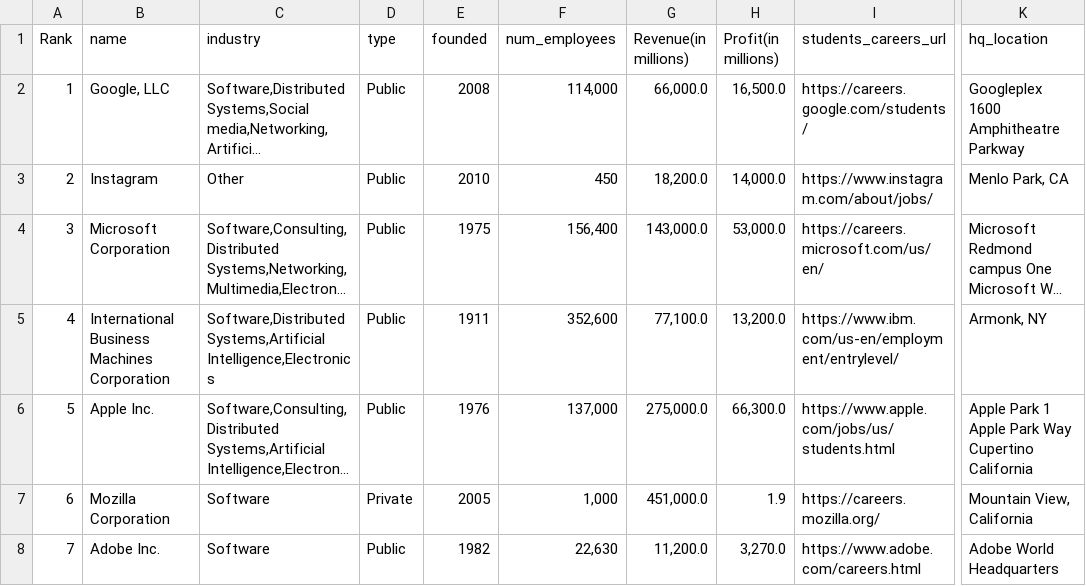
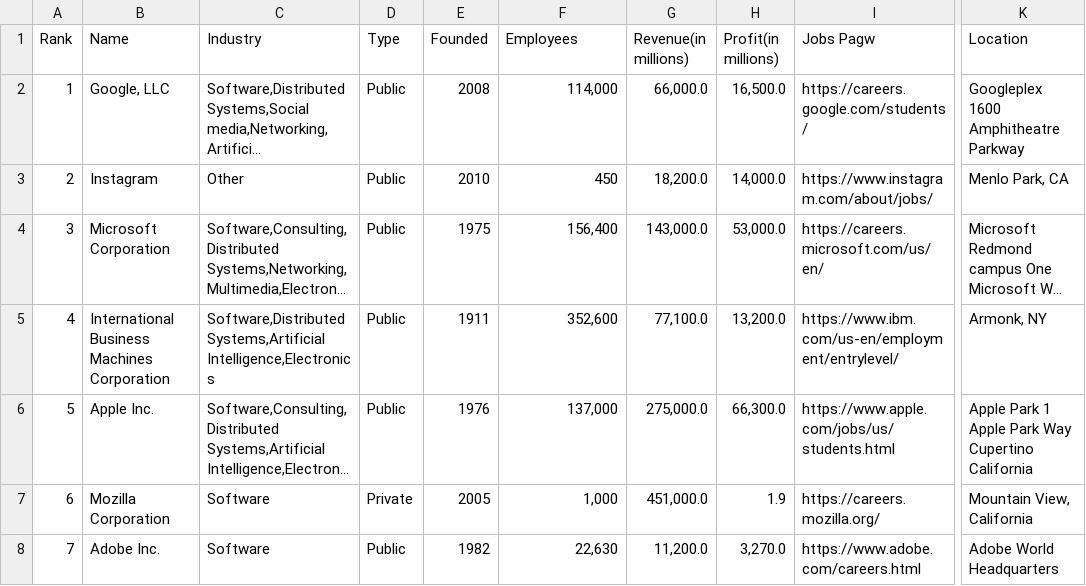
Before and after one commit to Shreyas4/Adv524, a CSV file: master_companies/final_companies_data.csv, drawn as a sheet; only a part is shown, gaps mark what is left out; long unchanged cells end in …; the diff names each change by its address in the sheet, - before the commit and + after, or states it on an @@ line.

```diff
--- a/master_companies/final_companies_data.csv
+++ b/master_companies/final_companies_data.csv
-B1: name
+B1: Name
-C1: industry
+C1: Industry
-D1: type
+D1: Type
-E1: founded
+E1: Founded
-F1: num_employees
+F1: Employees
-I1: students_careers_url
+I1: Jobs Pagw
-K1: hq_location
+K1: Location
```
Also changed, not shown: 8 other files.
